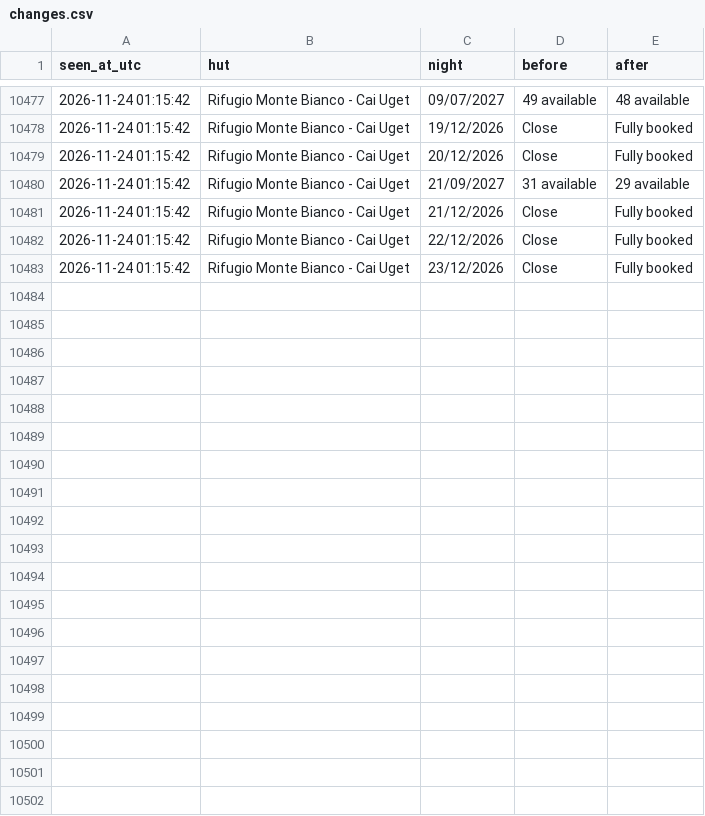
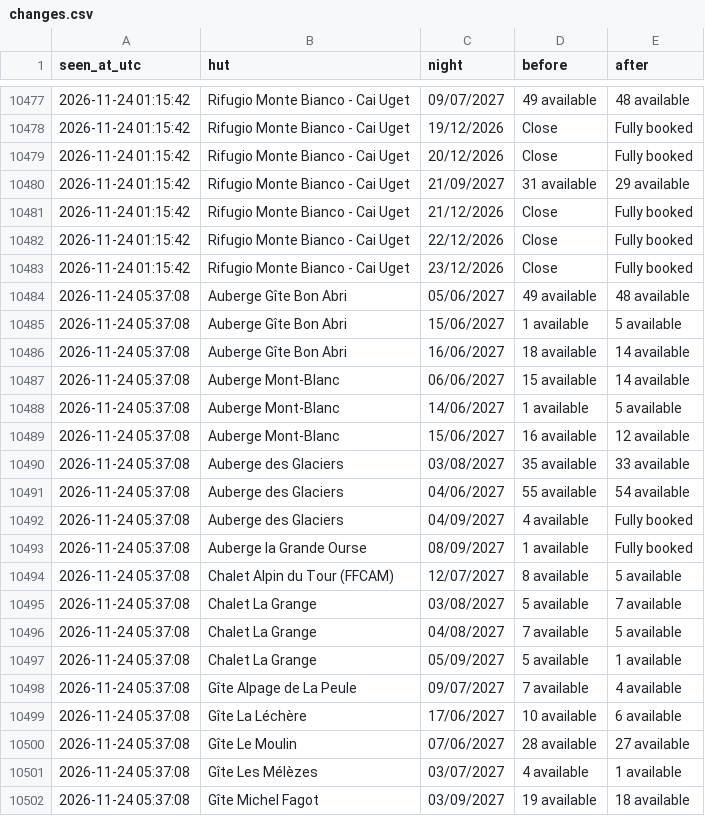
Before and after one commit to ljieen/tmb-bed-watcher, a CSV file: changes.csv, drawn as a sheet; only a part is shown, gaps mark what is left out; the diff covers the shown part only; the diff names each change by its address in the sheet, - before the commit and + after, or states it on an @@ line.

```diff
--- a/changes.csv
+++ b/changes.csv
+row 10484: 2026-11-24 05:37:08 | Auberge Gîte Bon Abri | 05/06/2027 | 49 available | 48 available
+row 10485: 2026-11-24 05:37:08 | Auberge Gîte Bon Abri | 15/06/2027 | 1 available | 5 available
+row 10486: 2026-11-24 05:37:08 | Auberge Gîte Bon Abri | 16/06/2027 | 18 available | 14 available
+row 10487: 2026-11-24 05:37:08 | Auberge Mont-Blanc | 06/06/2027 | 15 available | 14 available
+row 10488: 2026-11-24 05:37:08 | Auberge Mont-Blanc | 14/06/2027 | 1 available | 5 available
+row 10489: 2026-11-24 05:37:08 | Auberge Mont-Blanc | 15/06/2027 | 16 available | 12 available
+row 10490: 2026-11-24 05:37:08 | Auberge des Glaciers | 03/08/2027 | 35 available | 33 available
+row 10491: 2026-11-24 05:37:08 | Auberge des Glaciers | 04/06/2027 | 55 available | 54 available
+row 10492: 2026-11-24 05:37:08 | Auberge des Glaciers | 04/09/2027 | 4 available | Fully booked
+row 10493: 2026-11-24 05:37:08 | Auberge la Grande Ourse | 08/09/2027 | 1 available | Fully booked
+row 10494: 2026-11-24 05:37:08 | Chalet Alpin du Tour (FFCAM) | 12/07/2027 | 8 available | 5 available
+row 10495: 2026-11-24 05:37:08 | Chalet La Grange | 03/08/2027 | 5 available | 7 available
+row 10496: 2026-11-24 05:37:08 | Chalet La Grange | 04/08/2027 | 7 available | 5 available
+row 10497: 2026-11-24 05:37:08 | Chalet La Grange | 05/09/2027 | 5 available | 1 available
+row 10498: 2026-11-24 05:37:08 | Gîte Alpage de La Peule | 09/07/2027 | 7 available | 4 available
+row 10499: 2026-11-24 05:37:08 | Gîte La Léchère | 17/06/2027 | 10 available | 6 available
+row 10500: 2026-11-24 05:37:08 | Gîte Le Moulin | 07/06/2027 | 28 available | 27 available
+row 10501: 2026-11-24 05:37:08 | Gîte Les Mélèzes | 03/07/2027 | 4 available | 1 available
+row 10502: 2026-11-24 05:37:08 | Gîte Michel Fagot | 03/09/2027 | 19 available | 18 available
```
Also changed, not shown: 9 added rows elsewhere in this file, 1 other file.
